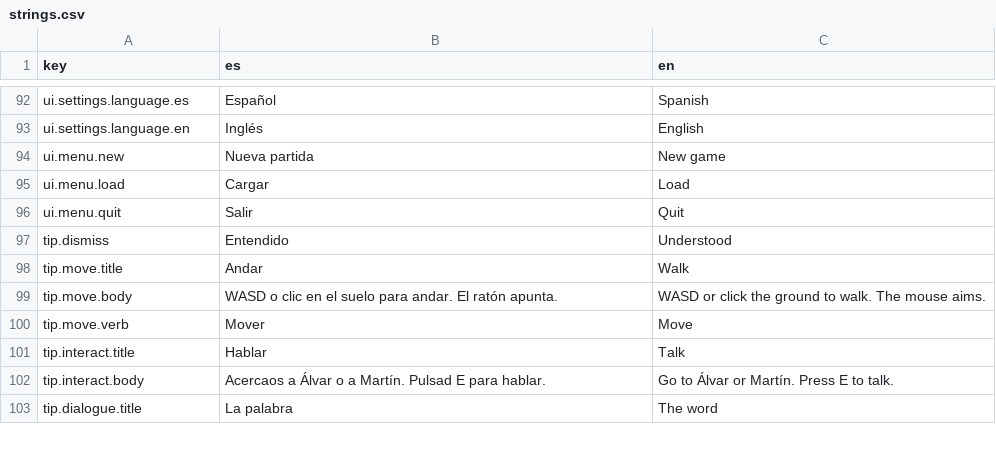
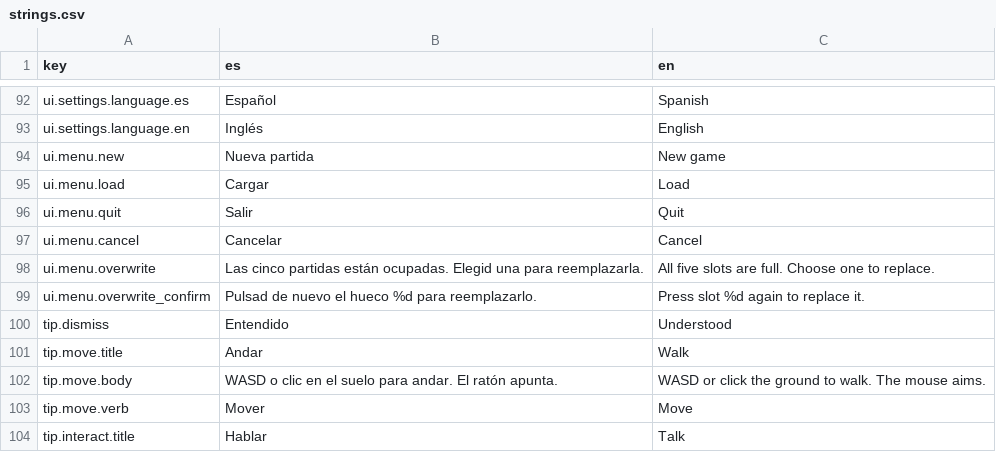
Before and after one commit to lqborges/mio-cid, a CSV file: content/locales/strings.csv, drawn as a sheet; only a part is shown, gaps mark what is left out; the shorter side is filled out with more unchanged rows; the diff names each change by its address in the sheet, - before the commit and + after, or states it on an @@ line.

```diff
--- a/content/locales/strings.csv
+++ b/content/locales/strings.csv
+row 97: ui.menu.cancel | Cancelar | Cancel
+row 98: ui.menu.overwrite | Las cinco partidas están ocupadas. Elegid una para reemplazarla. | All five slots are full. Choose one to replace.
+row 99: ui.menu.overwrite_confirm | Pulsad de nuevo el hueco %d para reemplazarlo. | Press slot %d again to replace it.
```
Also changed, not shown: 21 other files.
